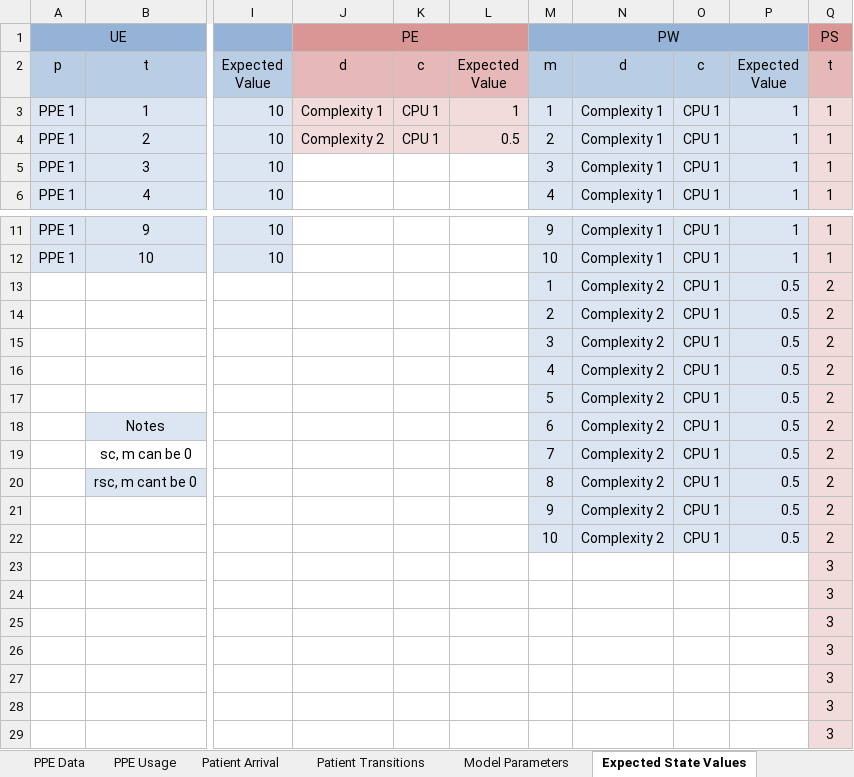
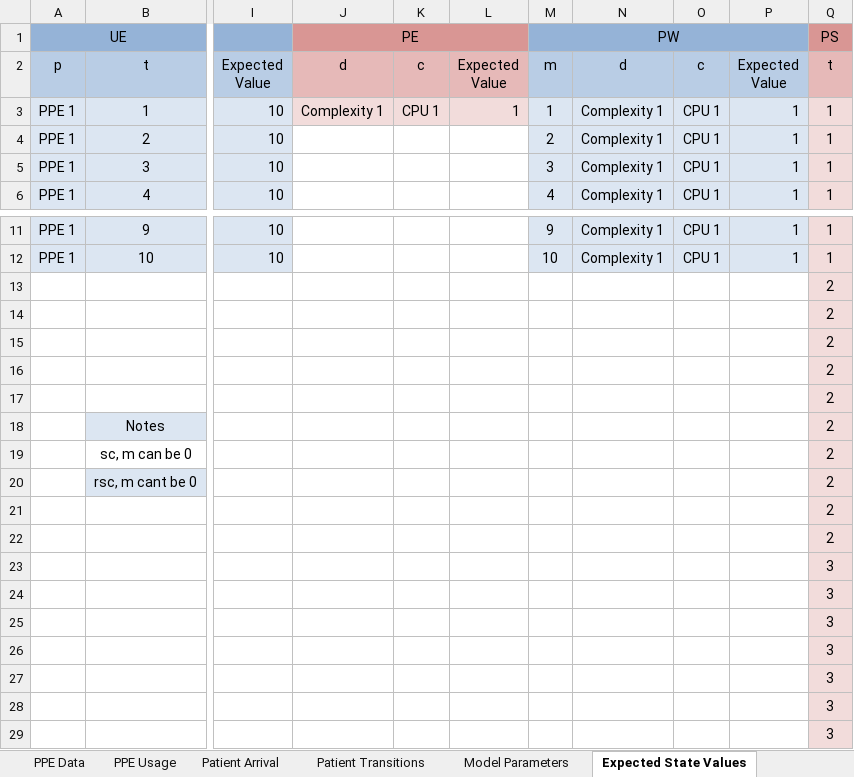
Before and after one commit to Konstantin-Volodin/UOttawa-Dynamic-Knapsack-Problem-Python, an Excel workbook: Implementation/Data/Data.xlsx, sheet Expected State Values, drawn as a sheet; only a part is shown, gaps mark what is left out; values as stored, in another font and other column widths than the file's, no borders; the diff names each change by its address in the sheet, - before the commit and + after, or states it on an @@ line.

Commit message:
tiny change

```diff
--- a/Implementation/Data/Data.xlsx (sheet Expected State Values)
+++ b/Implementation/Data/Data.xlsx (sheet Expected State Values)
-J4 (PE): Complexity 2
+J4 (PE): (empty)
-J4:L4 fill: #F2DCDB
+J4:L4 fill: none
-K4: CPU 1
+K4: (empty)
-L4: 0.5
+L4: (empty)
-M13 (PW): 1
+M13 (PW): (empty)
-M13:P22 fill: #DCE6F2
+M13:P22 fill: none
-N13:N22: Complexity 2
+N13:N22: (empty)
-O13:O22: CPU 1
+O13:O22: (empty)
-P13:P22: 0.5
+P13:P22: (empty)
-M14 (PW): 2
+M14 (PW): (empty)
-M15 (PW): 3
+M15 (PW): (empty)
-M16 (PW): 4
+M16 (PW): (empty)
-M17 (PW): 5
+M17 (PW): (empty)
-M18 (PW): 6
+M18 (PW): (empty)
-M19 (PW): 7
+M19 (PW): (empty)
-M20 (PW): 8
+M20 (PW): (empty)
-M21 (PW): 9
+M21 (PW): (empty)
-M22 (PW): 10
+M22 (PW): (empty)
```
Also changed, not shown: charts or pictures.
